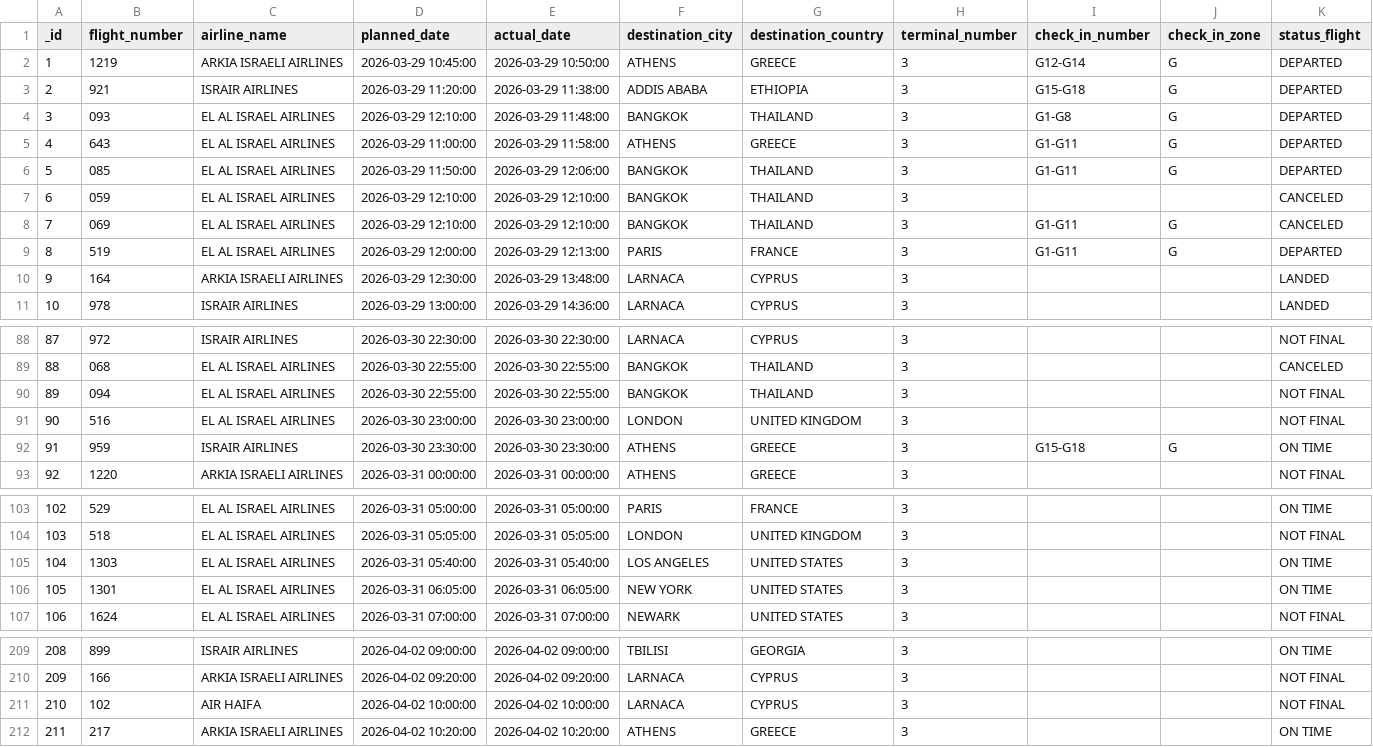
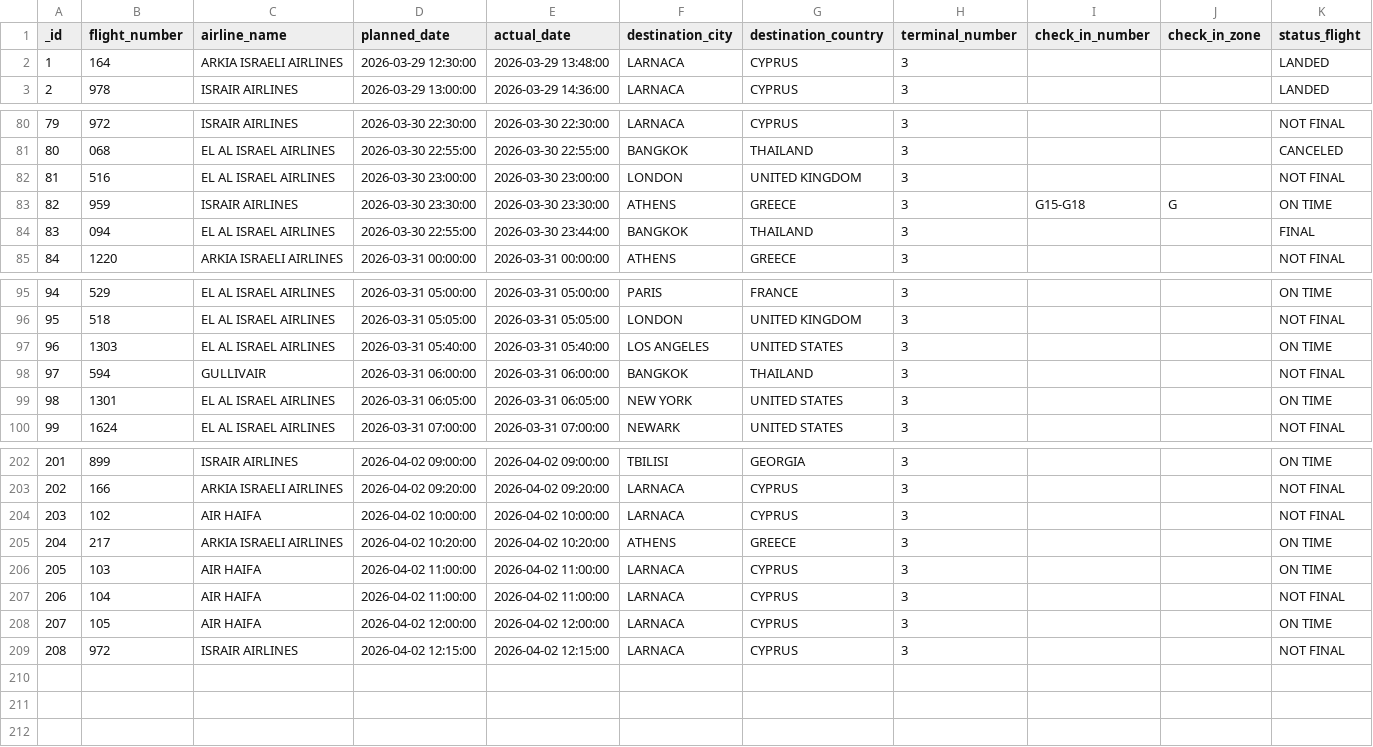
Before and after one commit to bardavidlubovsky/flight-data-pipeline, a CSV file: output/processed_flight_data.csv, drawn as a sheet; only a part is shown, gaps mark what is left out; removed rows and columns are numbered as before the commit, all else as after; the diff covers the shown part only; the diff names each change by its address in the sheet, - before the commit and + after, or states it on an @@ line.

```diff
--- a/output/processed_flight_data.csv
+++ b/output/processed_flight_data.csv
-row 2: 1 | 1219 | ARKIA ISRAELI AIRLINES | 2026-03-29 10:45:00 | 2026-03-29 10:50:00 | ATHENS | GREECE | 3 | G12-G14 | G | DEPARTED
-row 3: 2 | 921 | ISRAIR AIRLINES | 2026-03-29 11:20:00 | 2026-03-29 11:38:00 | ADDIS ABABA | ETHIOPIA | 3 | G15-G18 | G | DEPARTED
-row 4: 3 | 093 | EL AL ISRAEL AIRLINES | 2026-03-29 12:10:00 | 2026-03-29 11:48:00 | BANGKOK | THAILAND | 3 | G1-G8 | G | DEPARTED
-row 5: 4 | 643 | EL AL ISRAEL AIRLINES | 2026-03-29 11:00:00 | 2026-03-29 11:58:00 | ATHENS | GREECE | 3 | G1-G11 | G | DEPARTED
-row 6: 5 | 085 | EL AL ISRAEL AIRLINES | 2026-03-29 11:50:00 | 2026-03-29 12:06:00 | BANGKOK | THAILAND | 3 | G1-G11 | G | DEPARTED
-row 7: 6 | 059 | EL AL ISRAEL AIRLINES | 2026-03-29 12:10:00 | 2026-03-29 12:10:00 | BANGKOK | THAILAND | 3 |  |  | CANCELED
-row 8: 7 | 069 | EL AL ISRAEL AIRLINES | 2026-03-29 12:10:00 | 2026-03-29 12:10:00 | BANGKOK | THAILAND | 3 | G1-G11 | G | CANCELED
-row 9: 8 | 519 | EL AL ISRAEL AIRLINES | 2026-03-29 12:00:00 | 2026-03-29 12:13:00 | PARIS | FRANCE | 3 | G1-G11 | G | DEPARTED
@@ column A (_id) renumbered between rows 2 and 205 @@
-row 90: 89 | 094 | EL AL ISRAEL AIRLINES | 2026-03-30 22:55:00 | 2026-03-30 22:55:00 | BANGKOK | THAILAND | 3 |  |  | NOT FINAL
+row 84: 83 | 094 | EL AL ISRAEL AIRLINES | 2026-03-30 22:55:00 | 2026-03-30 23:44:00 | BANGKOK | THAILAND | 3 |  |  | FINAL
+row 98: 97 | 594 | GULLIVAIR | 2026-03-31 06:00:00 | 2026-03-31 06:00:00 | BANGKOK | THAILAND | 3 |  |  | NOT FINAL
+row 206: 205 | 103 | AIR HAIFA | 2026-04-02 11:00:00 | 2026-04-02 11:00:00 | LARNACA | CYPRUS | 3 |  |  | ON TIME
+row 207: 206 | 104 | AIR HAIFA | 2026-04-02 11:00:00 | 2026-04-02 11:00:00 | LARNACA | CYPRUS | 3 |  |  | NOT FINAL
+row 208: 207 | 105 | AIR HAIFA | 2026-04-02 12:00:00 | 2026-04-02 12:00:00 | LARNACA | CYPRUS | 3 |  |  | ON TIME
+row 209: 208 | 972 | ISRAIR AIRLINES | 2026-04-02 12:15:00 | 2026-04-02 12:15:00 | LARNACA | CYPRUS | 3 |  |  | NOT FINAL
```
Also changed, not shown: 1 added row, 1 removed row and 11 edited cells elsewhere in this file.
